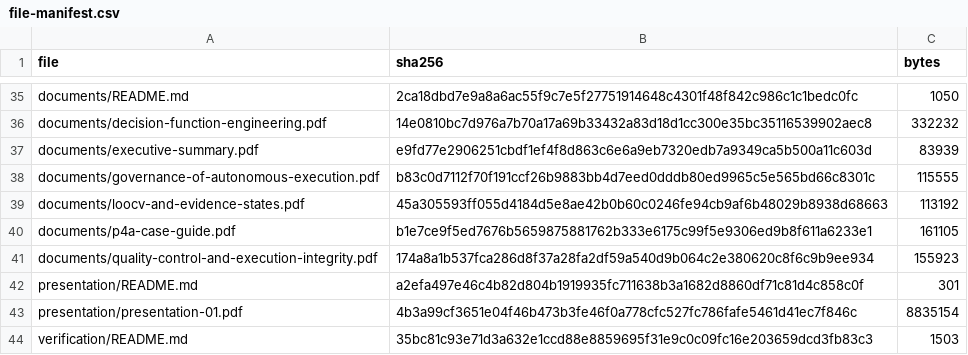
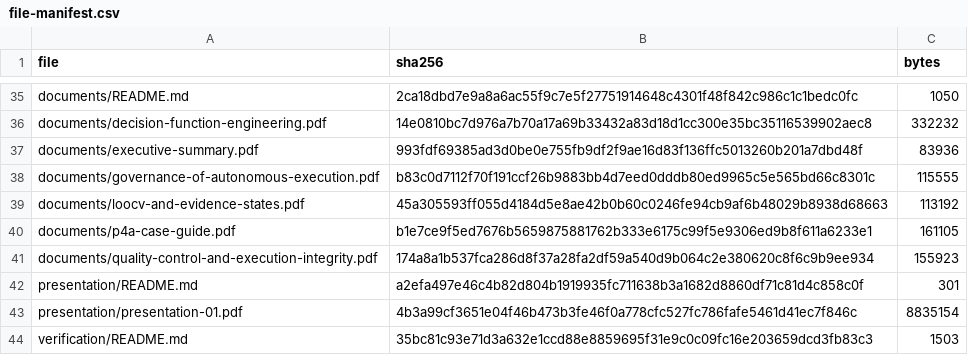
Before and after one commit to truth-machine/decision-justification-engineering, a CSV file: file-manifest.csv, drawn as a sheet; only a part is shown, gaps mark what is left out.

```diff
--- a/file-manifest.csv
+++ b/file-manifest.csv
@@ -36,3 +36,3 @@ documents/README.md,2ca18dbd7e9a8a6ac55f9c7e5f27751914648c4301f48f842c986c1c1bed
 documents/decision-function-engineering.pdf,14e0810bc7d976a7b70a17a69b33432a83d18d1cc300e35bc35116539902aec8,332232
-documents/executive-summary.pdf,e9fd77e2906251cbdf1ef4f8d863c6e6a9eb7320edb7a9349ca5b500a11c603d,83939
+documents/executive-summary.pdf,993fdf69385ad3d0be0e755fb9df2f9ae16d83f136ffc5013260b201a7dbd48f,83936
 documents/governance-of-autonomous-execution.pdf,b83c0d7112f70f191ccf26b9883bb4d7eed0dddb80ed9965c5e565bd66c8301c,115555
```
Also changed, not shown: 1 other file.
